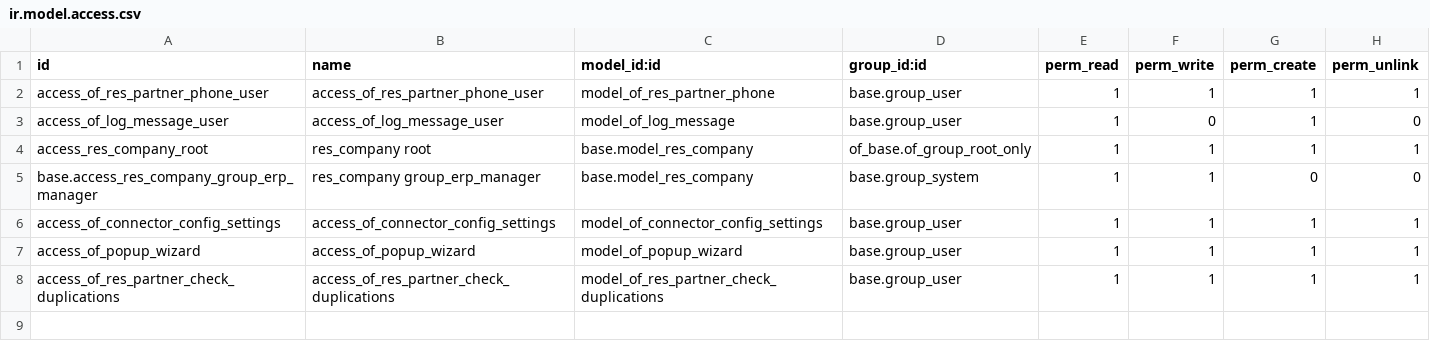
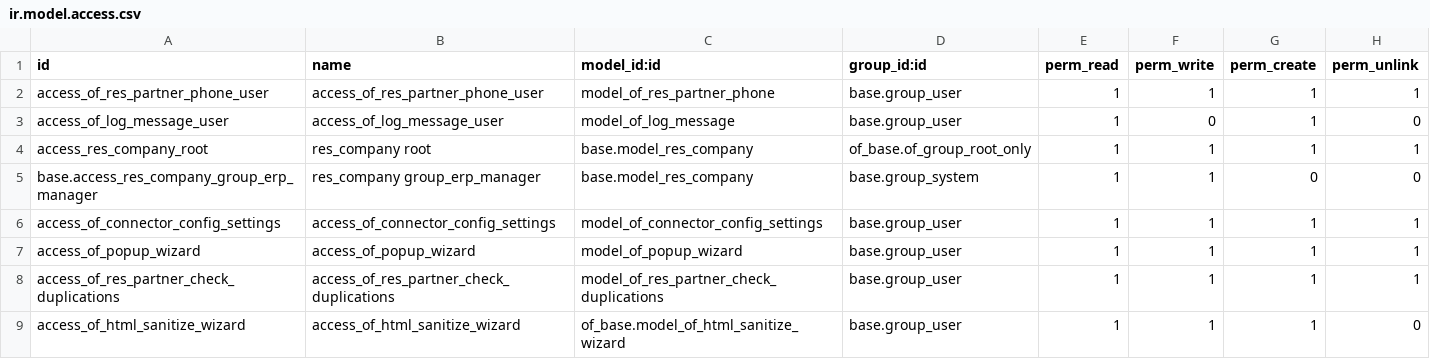
Before and after one commit to odof/openfire, a CSV file: of_base/security/ir.model.access.csv, drawn as a sheet.

Commit message:
[IMP/MIG] of_base, of_account: Migration commit et test unitaire
Intégration des commits suivants :
- openfire@730095f11032d894d819be4951b00adc0d709cb0
- openfire@ae52a5fb25dfdfd3a0d355fe10135e6dc381a9d8

Mise à jour et ajout des tests unitaires

```diff
--- a/of_base/security/ir.model.access.csv
+++ b/of_base/security/ir.model.access.csv
@@ -8 +8,2 @@ access_of_popup_wizard,access_of_popup_wizard,model_of_popup_wizard,base.group_u
 access_of_res_partner_check_duplications,access_of_res_partner_check_duplications,model_of_res_partner_check_duplications,base.group_user,1,1,1,1
+access_of_html_sanitize_wizard,access_of_html_sanitize_wizard,of_base.model_of_html_sanitize_wizard,base.group_user,1,1,1,0
```
Also changed, not shown: 12 other files.
